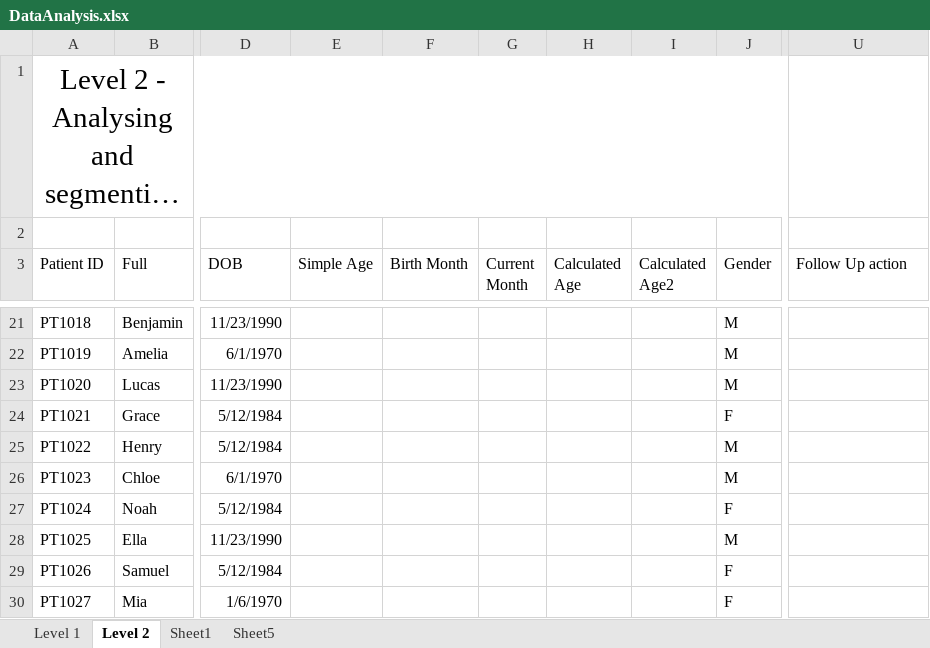
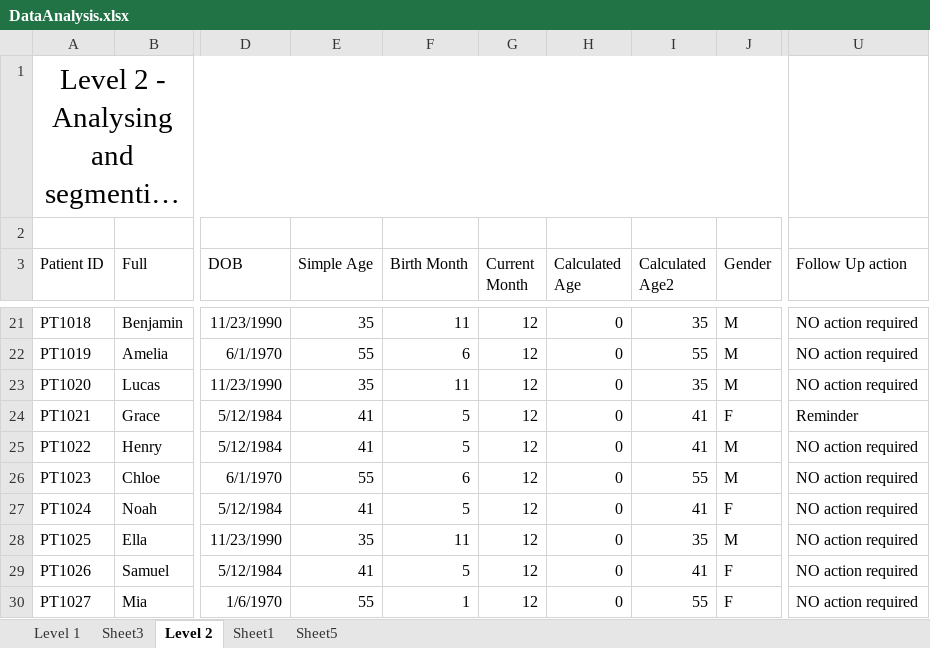
Before and after one commit to Scenario-Demonstration-Training/Scenario-Demonstration-Training, an Excel workbook: Session 2/Data Sources/DataAnalysis.xlsx, sheet Level 2, drawn as a sheet; only a part is shown, gaps mark what is left out; long unchanged cells end in …; values as stored, in another font and other column widths than the file's, no borders; conditional formats and table styles not drawn; the diff covers the shown part only; the diff names each change by its address in the sheet, - before the commit and + after, or states it on an @@ line.

```diff
--- a/Session 2/Data Sources/DataAnalysis.xlsx (sheet Level 2)
+++ b/Session 2/Data Sources/DataAnalysis.xlsx (sheet Level 2)
+sheet tab: Sheet3
-E21 (Simple Age): (empty)
+E21 (Simple Age): 35
-F21 (Birth Month): (empty)
+F21 (Birth Month): 11
-G21:G30 (Current Month): (empty)
+G21:G30 (Current Month): 12
-H21:H30 (Calculated Age): (empty)
+H21:H30 (Calculated Age): 0
-I21 (Calculated Age2): (empty)
+I21 (Calculated Age2): 35
-U21:U23 (Follow Up action): (empty)
+U21:U23 (Follow Up action): NO action required
-E22 (Simple Age): (empty)
+E22 (Simple Age): 55
-F22 (Birth Month): (empty)
+F22 (Birth Month): 6
-I22 (Calculated Age2): (empty)
+I22 (Calculated Age2): 55
-E23 (Simple Age): (empty)
+E23 (Simple Age): 35
-F23 (Birth Month): (empty)
+F23 (Birth Month): 11
-I23 (Calculated Age2): (empty)
+I23 (Calculated Age2): 35
-E24:E25 (Simple Age): (empty)
+E24:E25 (Simple Age): 41
-F24:F25 (Birth Month): (empty)
+F24:F25 (Birth Month): 5
-I24:I25 (Calculated Age2): (empty)
+I24:I25 (Calculated Age2): 41
-U24 (Follow Up action): (empty)
+U24 (Follow Up action): Reminder
-U25:U30 (Follow Up action): (empty)
+U25:U30 (Follow Up action): NO action required
-E26 (Simple Age): (empty)
+E26 (Simple Age): 55
-F26 (Birth Month): (empty)
+F26 (Birth Month): 6
-I26 (Calculated Age2): (empty)
+I26 (Calculated Age2): 55
-E27 (Simple Age): (empty)
+E27 (Simple Age): 41
-F27 (Birth Month): (empty)
+F27 (Birth Month): 5
-I27 (Calculated Age2): (empty)
+I27 (Calculated Age2): 41
-E28 (Simple Age): (empty)
+E28 (Simple Age): 35
-F28 (Birth Month): (empty)
+F28 (Birth Month): 11
-I28 (Calculated Age2): (empty)
+I28 (Calculated Age2): 35
-E29 (Simple Age): (empty)
+E29 (Simple Age): 41
-F29 (Birth Month): (empty)
+F29 (Birth Month): 5
-I29 (Calculated Age2): (empty)
+I29 (Calculated Age2): 41
-E30 (Simple Age): (empty)
+E30 (Simple Age): 55
-F30 (Birth Month): (empty)
+F30 (Birth Month): 1
-I30 (Calculated Age2): (empty)
+I30 (Calculated Age2): 55
```
Also changed, not shown: 6 added rows and 150 edited cells elsewhere in this sheet, sheet Level 1, 1 other file.
